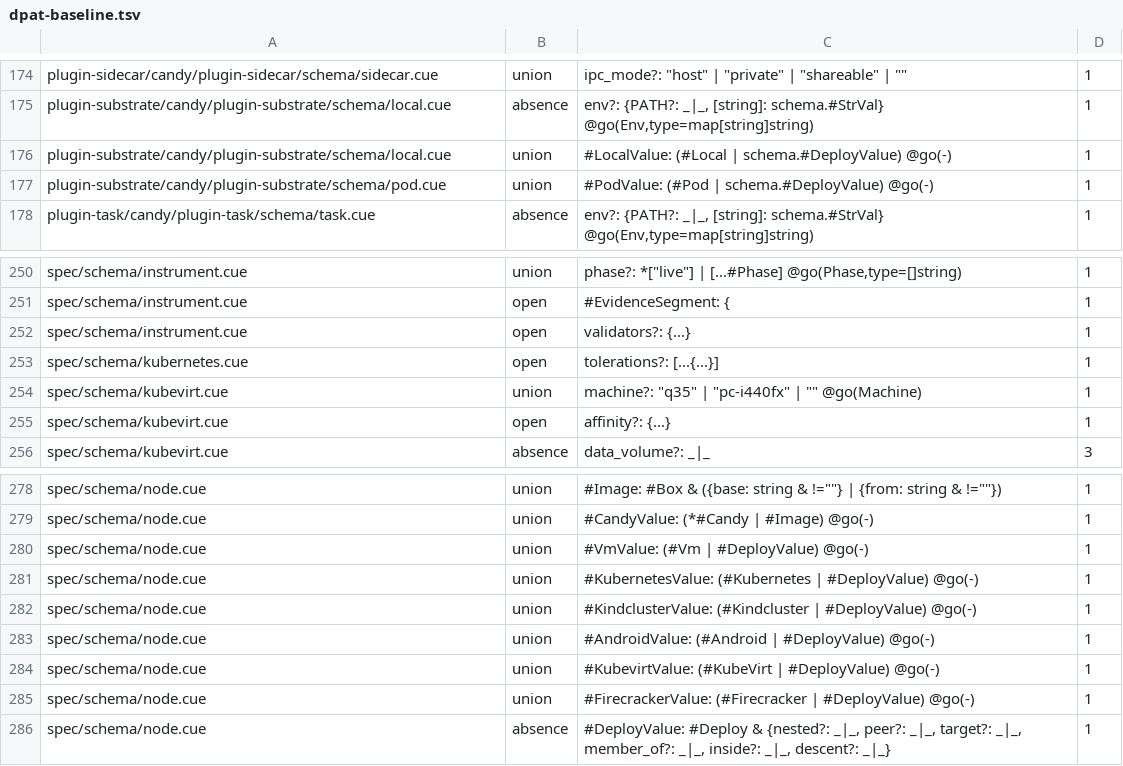
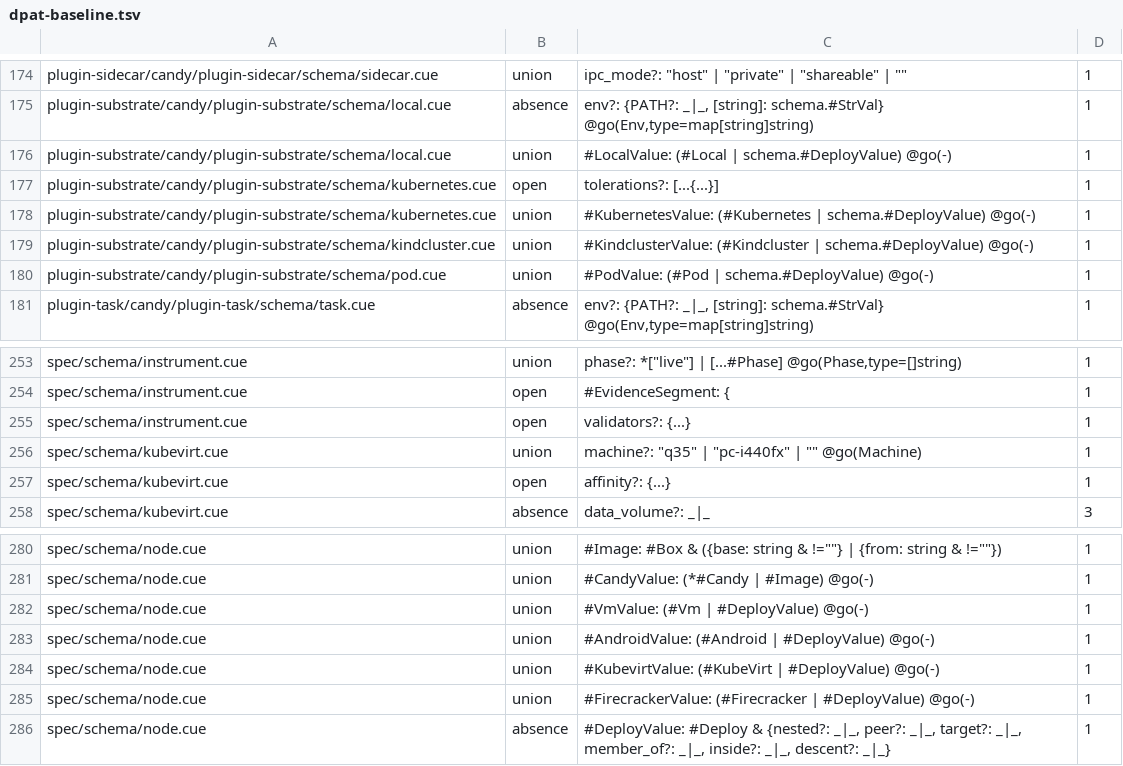
Before and after one commit to opencharly/opencharly, a TSV file: design/dpat-baseline.tsv, drawn as a sheet; only a part is shown, gaps mark what is left out.

```diff
--- a/design/dpat-baseline.tsv
+++ b/design/dpat-baseline.tsv
@@ -176,2 +176,5 @@ plugin-substrate/candy/plugin-substrate/schema/local.cue	absence	env?: {PATH?: _
 plugin-substrate/candy/plugin-substrate/schema/local.cue	union	#LocalValue: (#Local | schema.#DeployValue) @go(-)	1
+plugin-substrate/candy/plugin-substrate/schema/kubernetes.cue	open	tolerations?: [...{...}]	1
+plugin-substrate/candy/plugin-substrate/schema/kubernetes.cue	union	#KubernetesValue: (#Kubernetes | schema.#DeployValue) @go(-)	1
+plugin-substrate/candy/plugin-substrate/schema/kindcluster.cue	union	#KindclusterValue: (#Kindcluster | schema.#DeployValue) @go(-)	1
 plugin-substrate/candy/plugin-substrate/schema/pod.cue	union	#PodValue: (#Pod | schema.#DeployValue) @go(-)	1
@@ -252,3 +255,2 @@ spec/schema/instrument.cue	open	#EvidenceSegment: {	1
 spec/schema/instrument.cue	open	validators?: {...}	1
-spec/schema/kubernetes.cue	open	tolerations?: [...{...}]	1
 spec/schema/kubevirt.cue	union	machine?: "q35" | "pc-i440fx" | "" @go(Machine)	1
@@ -280,4 +282,2 @@ spec/schema/node.cue	union	#CandyValue: (*#Candy | #Image) @go(-)	1
 spec/schema/node.cue	union	#VmValue: (#Vm | #DeployValue) @go(-)	1
-spec/schema/node.cue	union	#KubernetesValue: (#Kubernetes | #DeployValue) @go(-)	1
-spec/schema/node.cue	union	#KindclusterValue: (#Kindcluster | #DeployValue) @go(-)	1
 spec/schema/node.cue	union	#AndroidValue: (#Android | #DeployValue) @go(-)	1
```
Also changed, not shown: design/cite-baseline.tsv, design/dulling.tsv, 2 other files.
